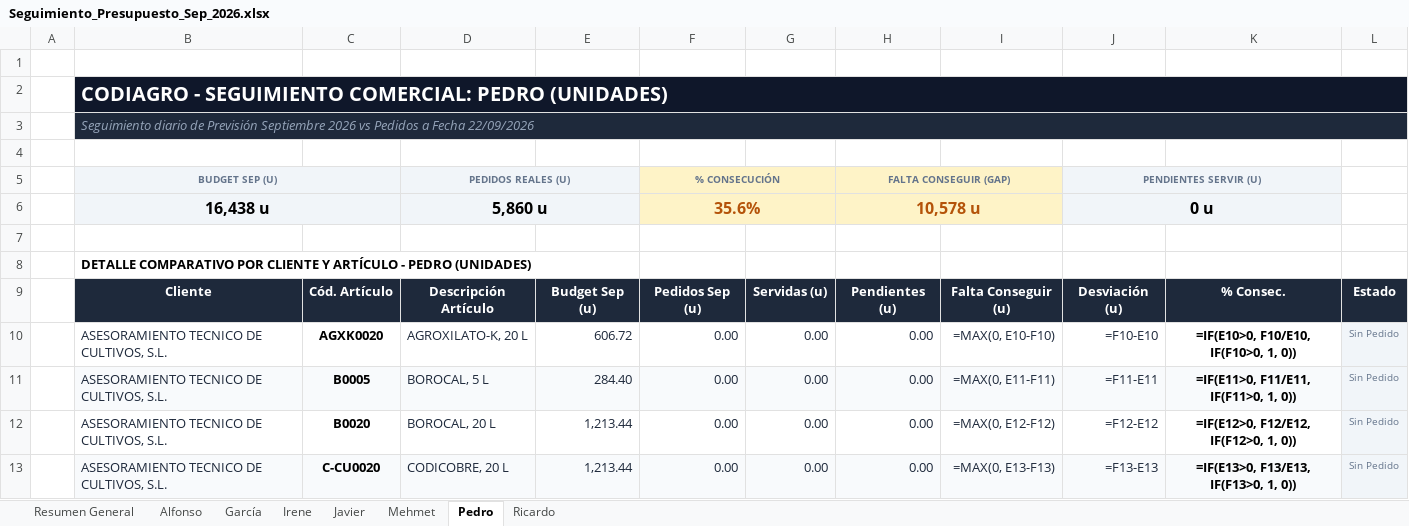
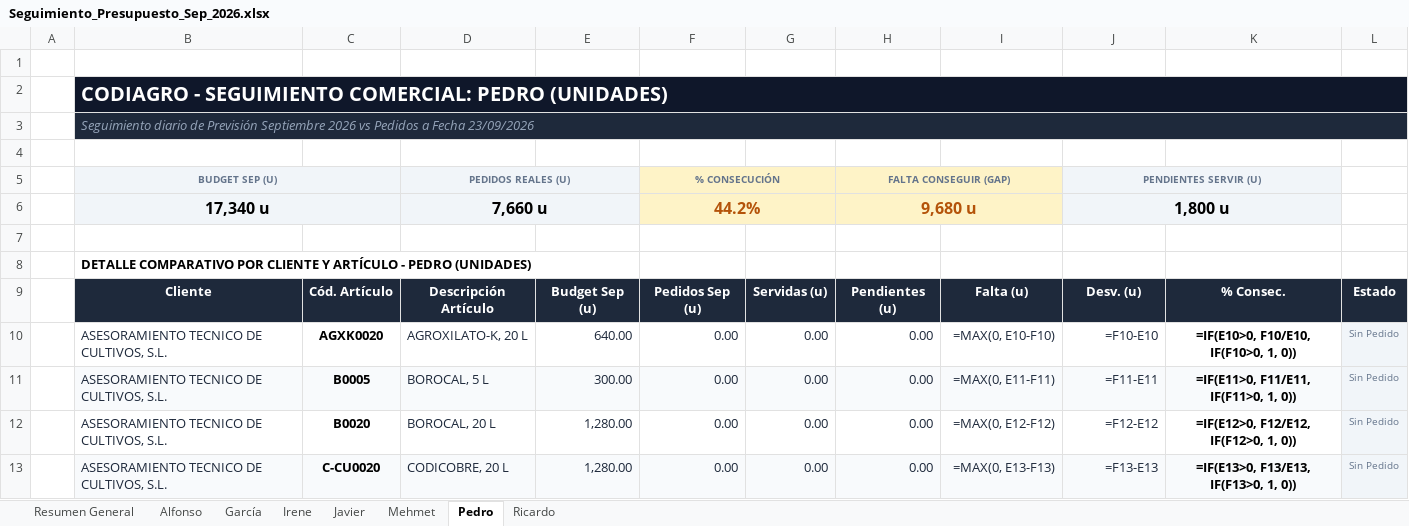
Before and after one commit to codiagrooscar/dashboard-presupuesto-2026, an Excel workbook: Seguimiento_Presupuesto_Sep_2026.xlsx, sheet Pedro, drawn as a sheet; only a part is shown; values as stored, in another font and other column widths than the file's, no borders; formulas without a stored value are shown as written; removed rows and columns are numbered as before the commit, all else as after; the diff covers the shown part only; the diff names each change by its address in the sheet, - before the commit and + after, or states it on an @@ line.

```diff
--- a/Seguimiento_Presupuesto_Sep_2026.xlsx (sheet Pedro)
+++ b/Seguimiento_Presupuesto_Sep_2026.xlsx (sheet Pedro)
-B3: …a Fecha 22/09/2026
+B3: …a Fecha 23/09/2026
-row 6:  | 16,438 u |  | 5,860 u |  | 35.6% |  | 10,578 u |  | 0 u
+row 6:  | 17,340 u |  | 7,660 u |  | 44.2% |  | 9,680 u |  | 1,800 u
-I9: Falta Conseguir (u)
+I9: Falta (u)
-J9: Desviación (u)
+J9: Desv. (u)
-E10: 606.72
+E10: 640.00
-E11: 284.40
+E11: 300.00
-E12:E13: 1,213.44
+E12:E13: 1,280.00
```
Also changed, not shown: 3 added rows, 38 edited cells and cell formats elsewhere in this sheet, sheet Mehmet, sheet García, sheet Irene, sheet Resumen General, sheet Javier, sheet Ricardo, 1 more sheet, 7 other files.
